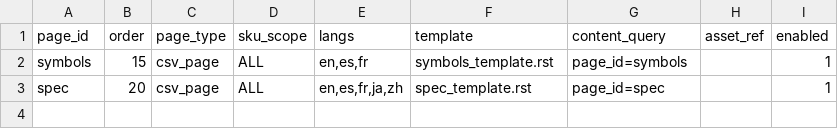
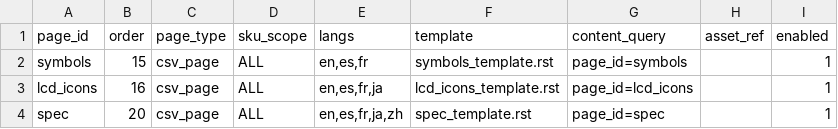
Before and after one commit to Bingboom/auto-manual, a CSV file: data/phase1/page_registry.csv, drawn as a sheet.

```diff
--- a/data/phase1/page_registry.csv
+++ b/data/phase1/page_registry.csv
@@ -2,2 +2,3 @@ page_id,order,page_type,sku_scope,langs,template,content_query,asset_ref,enabled
 symbols,15,csv_page,ALL,"en,es,fr",symbols_template.rst,page_id=symbols,,1
+lcd_icons,16,csv_page,ALL,"en,es,fr,ja",lcd_icons_template.rst,page_id=lcd_icons,,1
 spec,20,csv_page,ALL,"en,es,fr,ja,zh",spec_template.rst,page_id=spec,,1
```
Also changed, not shown: data/phase2/page_registry.csv, 42 other files.
